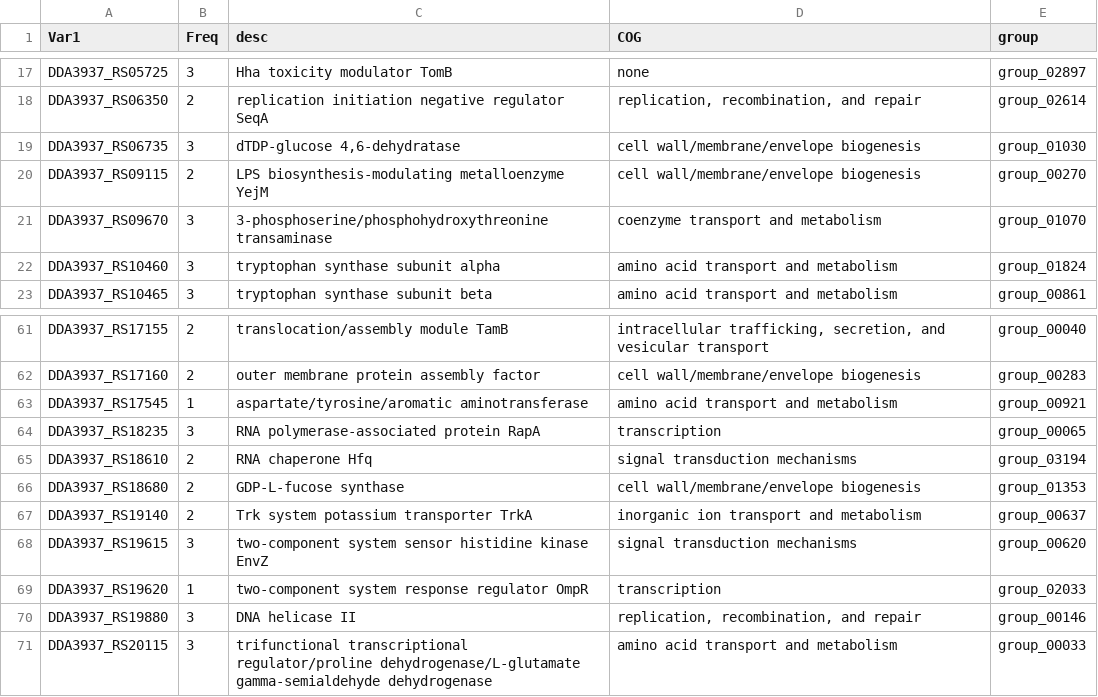
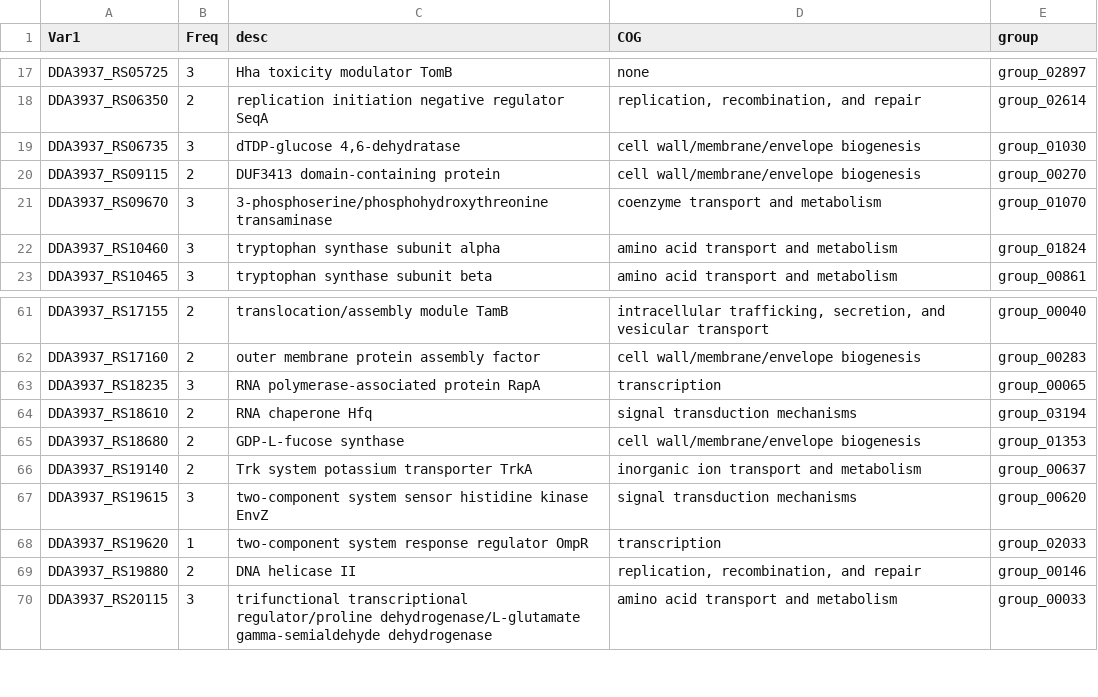
Before and after one commit to tylerhelmann/dickeya-barseq-2021, a CSV file: analysis/Dda3937_LB.csv, drawn as a sheet; only a part is shown, gaps mark what is left out.

Commit message:
update Dda3937 analysis

```diff
--- a/analysis/Dda3937_LB.csv
+++ b/analysis/Dda3937_LB.csv
@@ -19,3 +19,3 @@
 "DDA3937_RS06735",3,"dTDP-glucose 4,6-dehydratase","cell wall/membrane/envelope biogenesis","group_01030"
-"DDA3937_RS09115",2,"LPS biosynthesis-modulating metalloenzyme YejM","cell wall/membrane/envelope biogenesis","group_00270"
+"DDA3937_RS09115",2,"DUF3413 domain-containing protein","cell wall/membrane/envelope biogenesis","group_00270"
 "DDA3937_RS09670",3,"3-phosphoserine/phosphohydroxythreonine transaminase","coenzyme transport and metabolism","group_01070"
@@ -62,3 +62,2 @@
 "DDA3937_RS17160",2,"outer membrane protein assembly factor","cell wall/membrane/envelope biogenesis","group_00283"
-"DDA3937_RS17545",1,"aspartate/tyrosine/aromatic aminotransferase","amino acid transport and metabolism","group_00921"
 "DDA3937_RS18235",3,"RNA polymerase-associated protein RapA","transcription","group_00065"
@@ -69,3 +68,3 @@
 "DDA3937_RS19620",1,"two-component system response regulator OmpR","transcription","group_02033"
-"DDA3937_RS19880",3,"DNA helicase II","replication, recombination, and repair","group_00146"
+"DDA3937_RS19880",2,"DNA helicase II","replication, recombination, and repair","group_00146"
 "DDA3937_RS20115",3,"trifunctional transcriptional regulator/proline dehydrogenase/L-glutamate gamma-semialdehyde dehydrogenase","amino acid transport and metabolism","group_00033"
```
Also changed, not shown: analysis/Dda3937_M9.csv, analysis/Dda3937_PDB.csv, 16 other files.
